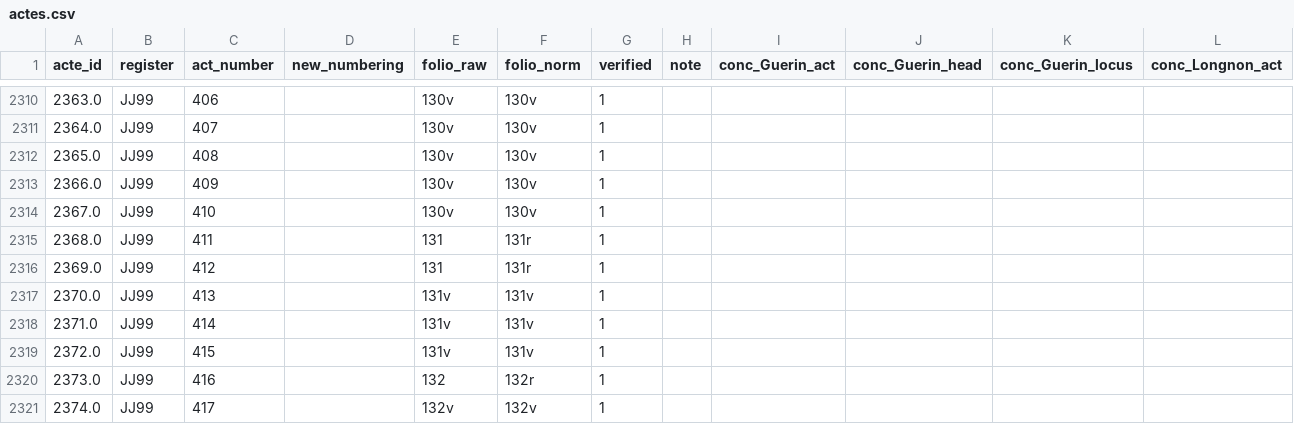
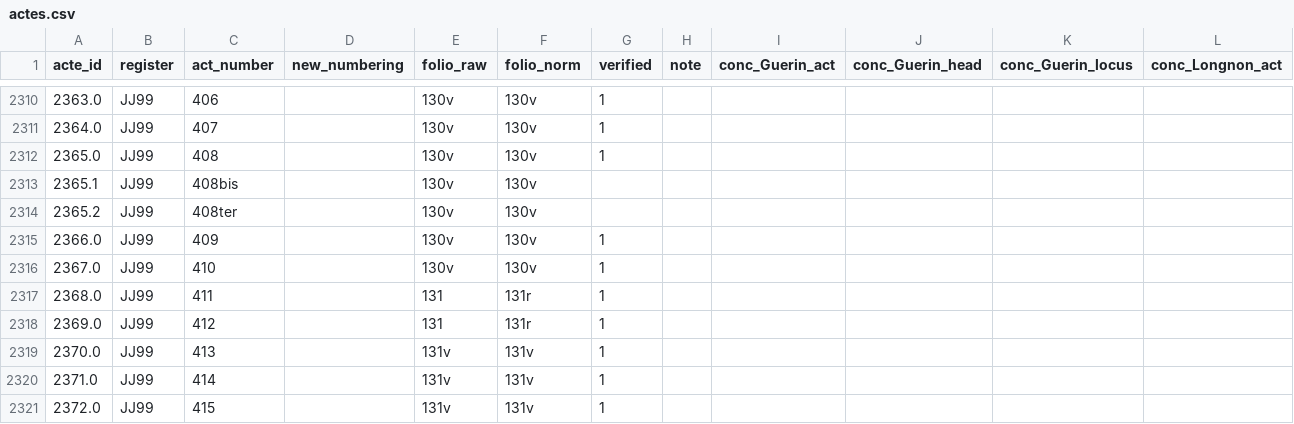
Before and after one commit to oriflamms/himanis, a CSV file: Acts/src_ipynb/JJ96-99/output/actes.csv, drawn as a sheet; only a part is shown, gaps mark what is left out; the shorter side is filled out with more unchanged rows; rows hold the shown columns only; the diff names each change by its address in the sheet, - before the commit and + after, or states it on an @@ line.

```diff
--- a/Acts/src_ipynb/JJ96-99/output/actes.csv
+++ b/Acts/src_ipynb/JJ96-99/output/actes.csv
+row 2313: 2365.1 | JJ99 | 408bis |  | 130v | 130v
+row 2314: 2365.2 | JJ99 | 408ter |  | 130v | 130v
```
Also changed, not shown: Acts/src_ipynb/JJ96-99/output/actes_images_zones.csv, Acts/src_ipynb/JJ96-99/output/zones.csv, 3 other files.
